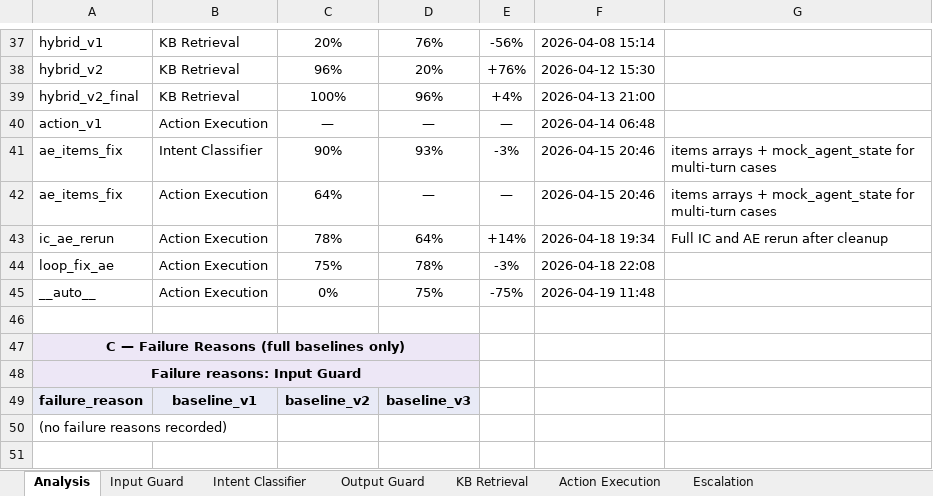
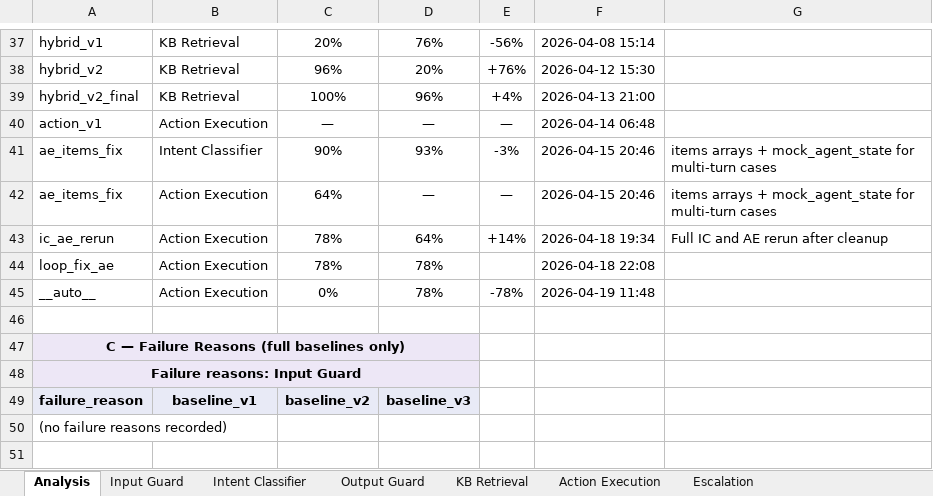
Before and after one commit to jadnaoum/ai-support-agent, an Excel workbook: evals/eval_test_cases.xlsx, sheet Analysis, drawn as a sheet; only a part is shown, gaps mark what is left out; values as stored, in another font and other column widths than the file's, no borders; conditional formats not drawn; the diff names each change by its address in the sheet, - before the commit and + after, or states it on an @@ line.

```diff
--- a/evals/eval_test_cases.xlsx (sheet Analysis)
+++ b/evals/eval_test_cases.xlsx (sheet Analysis)
-C44: 75%
+C44: 78%
-E44: -3%
+E44: (empty)
-D45: 75%
+D45: 78%
-E45: -75%
+E45: -78%
```
Also changed, not shown: sheet Action Execution, 2 other files.
